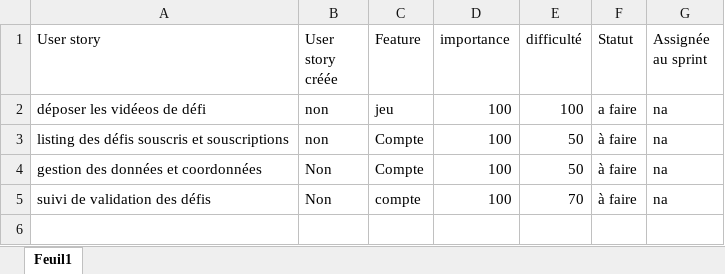
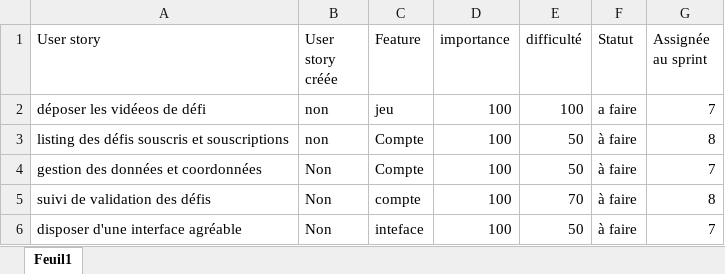
Before and after one commit to carolusDev/ProjetUF2020_2021, an Excel workbook: doc/backLog/backlog_logiciel_V1.xlsx, sheet Feuil1, drawn as a sheet; values as stored, in another font and other column widths than the file's, no borders; table styles not drawn; the diff names each change by its address in the sheet, - before the commit and + after, or states it on an @@ line.

Commit message:
mise à jour des backlogs et assignation des sprints

```diff
--- a/doc/backLog/backlog_logiciel_V1.xlsx (sheet Feuil1)
+++ b/doc/backLog/backlog_logiciel_V1.xlsx (sheet Feuil1)
-G2 (Assignée au sprint): na
+G2 (Assignée au sprint): 7
-G3 (Assignée au sprint): na
+G3 (Assignée au sprint): 8
-G4 (Assignée au sprint): na
+G4 (Assignée au sprint): 7
-G5 (Assignée au sprint): na
+G5 (Assignée au sprint): 8
+row 6: disposer d'une interface agréable | Non | inteface | 100 | 50 | à faire | 7
```
Also changed, not shown: doc/backLog/backlog_infra_V1.xlsx, doc/backLog/backlog_site_V1.xlsx.
